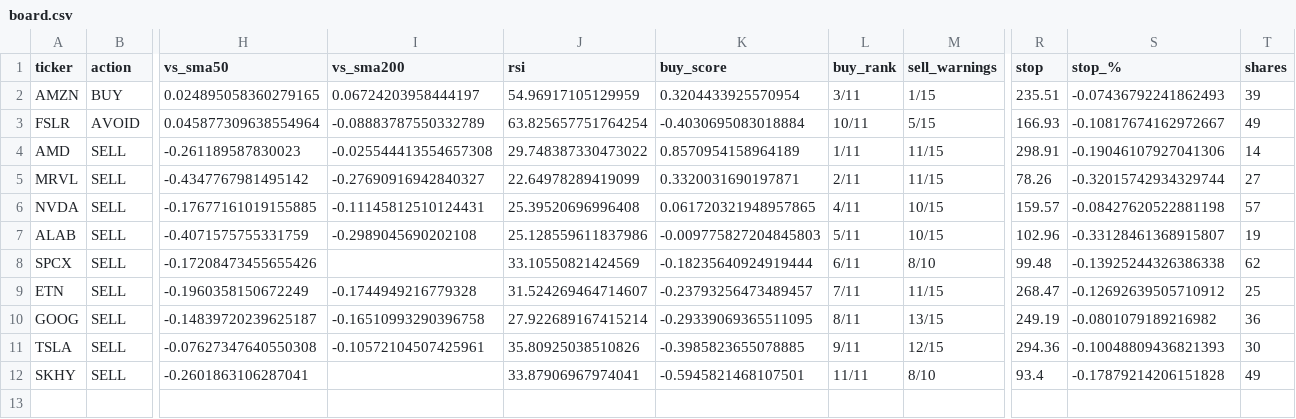
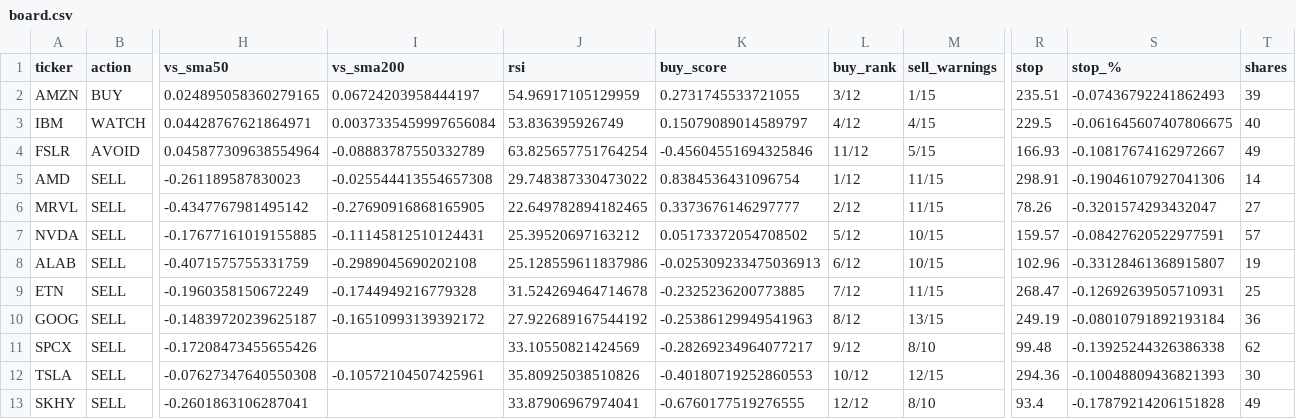
Before and after one commit to Clairechen163/stock-signal-lab, a CSV file: reports/board.csv, drawn as a sheet; only a part is shown, gaps mark what is left out; removed rows and columns are numbered as before the commit, all else as after; rows hold the shown columns only; the diff names each change by its address in the sheet, - before the commit and + after, or states it on an @@ line.

```diff
--- a/reports/board.csv
+++ b/reports/board.csv
-K2 (buy_score): 0.3204433925570954
+K2 (buy_score): 0.2731745533721055
-L2 (buy_rank): 3/11
+L2 (buy_rank): 3/12
+row 3: IBM | WATCH | 0.04428767621864971 | 0.0037335459997656084 | 53.836395926749 | 0.15079089014589797 | 4/12 | 4/15 | 229.5 | -0.061645607407806675 | 40
-K4 (buy_score): -0.4030695083018884
+K4 (buy_score): -0.45604551694325846
-L4 (buy_rank): 10/11
+L4 (buy_rank): 11/12
-K5 (buy_score): 0.8570954158964189
+K5 (buy_score): 0.8384536431096754
-L5 (buy_rank): 1/11
+L5 (buy_rank): 1/12
-I6 (vs_sma200): -0.27690916942840327
+I6 (vs_sma200): -0.27690916868165905
-J6 (rsi): 22.64978289419099
+J6 (rsi): 22.649782894182465
-K6 (buy_score): 0.3320031690197871
+K6 (buy_score): 0.3373676146297777
-L6 (buy_rank): 2/11
+L6 (buy_rank): 2/12
-S6 (stop_%): -0.32015742934329744
+S6 (stop_%): -0.3201574293432047
-J7 (rsi): 25.39520696996408
+J7 (rsi): 25.39520697163212
-K7 (buy_score): 0.061720321948957865
+K7 (buy_score): 0.05173372054708502
-L7 (buy_rank): 4/11
+L7 (buy_rank): 5/12
-S7 (stop_%): -0.08427620522881198
+S7 (stop_%): -0.08427620522977591
-K8 (buy_score): -0.009775827204845803
+K8 (buy_score): -0.025309233475036913
-L8 (buy_rank): 5/11
+L8 (buy_rank): 6/12
-row 8: SPCX | SELL | -0.17208473455655426 |  | 33.10550821424569 | -0.18235640924919444 | 6/11 | 8/10 | 99.48 | -0.13925244326386338 | 62
-J9 (rsi): 31.524269464714607
+J9 (rsi): 31.524269464714678
-K9 (buy_score): -0.23793256473489457
+K9 (buy_score): -0.2325236200773885
-L9 (buy_rank): 7/11
+L9 (buy_rank): 7/12
-S9 (stop_%): -0.12692639505710912
+S9 (stop_%): -0.12692639505710931
-I10 (vs_sma200): -0.16510993290396758
+I10 (vs_sma200): -0.16510993139392172
-J10 (rsi): 27.922689167415214
+J10 (rsi): 27.922689167544192
-K10 (buy_score): -0.29339069365511095
+K10 (buy_score): -0.25386129949541963
-L10 (buy_rank): 8/11
+L10 (buy_rank): 8/12
-S10 (stop_%): -0.0801079189216982
+S10 (stop_%): -0.08010791892193184
+row 11: SPCX | SELL | -0.17208473455655426 |  | 33.10550821424569 | -0.28269234964077217 | 9/12 | 8/10 | 99.48 | -0.13925244326386338 | 62
-K12 (buy_score): -0.3985823655078885
+K12 (buy_score): -0.40180719252860553
-L12 (buy_rank): 9/11
+L12 (buy_rank): 10/12
-K13 (buy_score): -0.5945821468107501
+K13 (buy_score): -0.6760177519276555
-L13 (buy_rank): 11/11
+L13 (buy_rank): 12/12
```
Also changed, not shown: reports/board_log.csv, reports/findings_log.csv, 24 other files.
